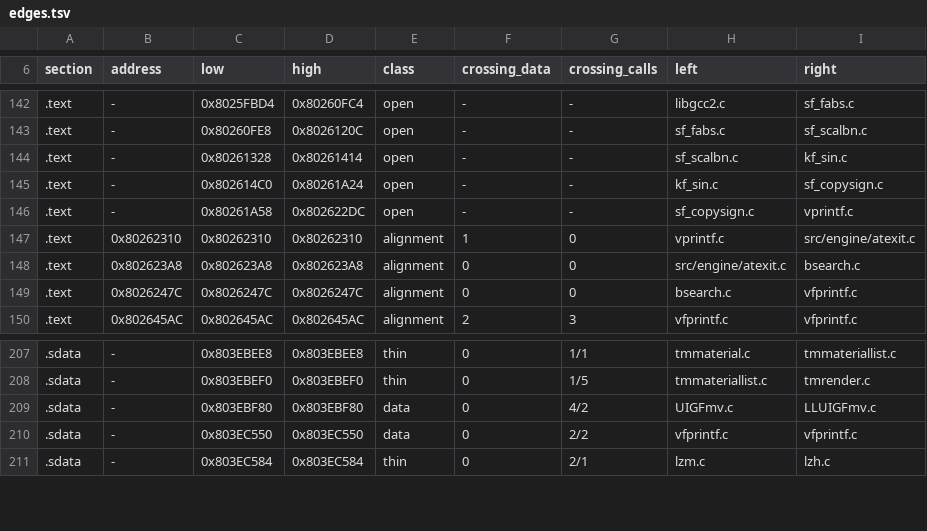
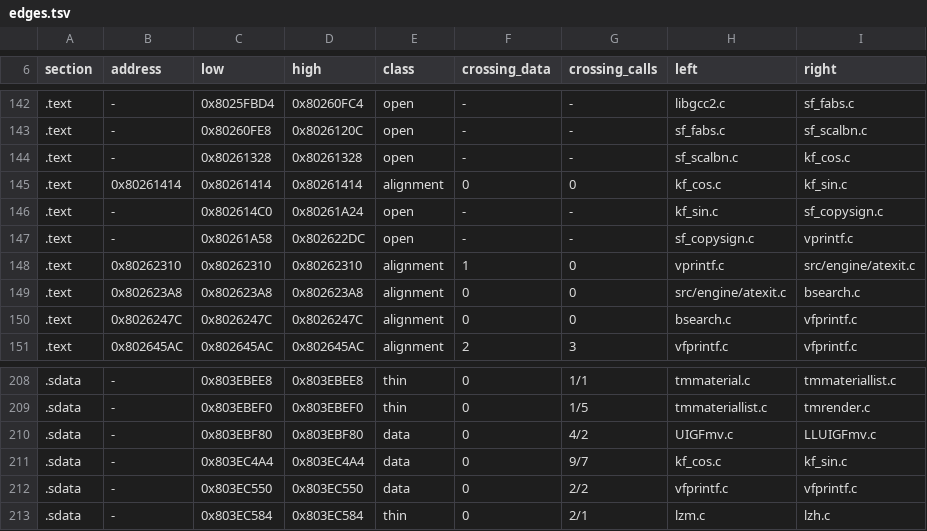
Before and after one commit to mitsevox/nflstreet2, a TSV file: config/GN7E69-rev0/boundaries/edges.tsv, drawn as a sheet; only a part is shown, gaps mark what is left out.

```diff
--- a/config/GN7E69-rev0/boundaries/edges.tsv
+++ b/config/GN7E69-rev0/boundaries/edges.tsv
@@ -143,3 +143,4 @@ section	address	low	high	class	crossing_data	crossing_calls	left	right
 .text	-	0x80260FE8	0x8026120C	open	-	-	sf_fabs.c	sf_scalbn.c
-.text	-	0x80261328	0x80261414	open	-	-	sf_scalbn.c	kf_sin.c
+.text	-	0x80261328	0x80261328	open	-	-	sf_scalbn.c	kf_cos.c
+.text	0x80261414	0x80261414	0x80261414	alignment	0	0	kf_cos.c	kf_sin.c
 .text	-	0x802614C0	0x80261A24	open	-	-	kf_sin.c	sf_copysign.c
@@ -209,2 +210,3 @@ section	address	low	high	class	crossing_data	crossing_calls	left	right
 .sdata	-	0x803EBF80	0x803EBF80	data	0	4/2	UIGFmv.c	LLUIGFmv.c
+.sdata	-	0x803EC4A4	0x803EC4A4	data	0	9/7	kf_cos.c	kf_sin.c
 .sdata	-	0x803EC550	0x803EC550	data	0	2/2	vfprintf.c	vfprintf.c
```
Also changed, not shown: config/GN7E69-rev0/boundaries/names.tsv, config/GN7E69-rev0/boundaries/units.tsv, 6 other files.
